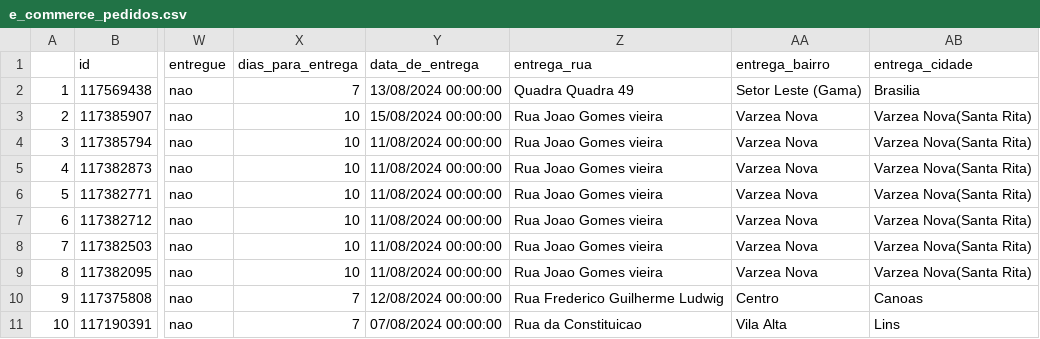
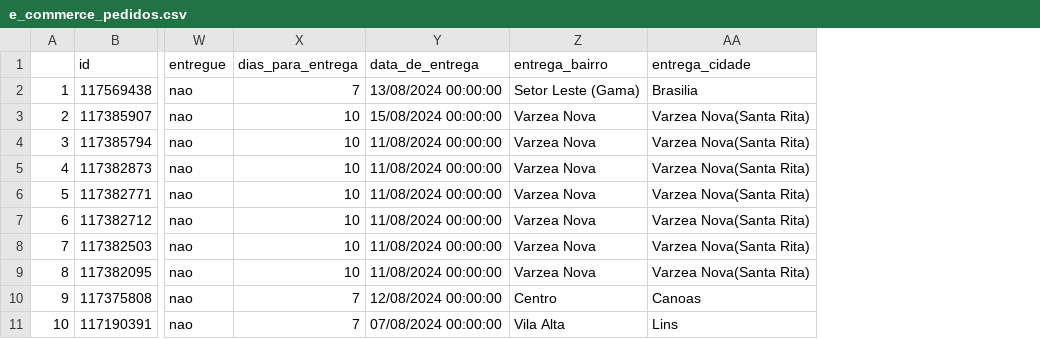
Before and after one commit to wrprates/ecommerce-joias, a CSV file: _data/clean/e_commerce_pedidos.csv, drawn as a sheet; only a part is shown, gaps mark what is left out; the diff names each change by its address in the sheet, - before the commit and + after, or states it on an @@ line.

Commit message:
feat: adicionando logica para remover clientes repetidos

```diff
--- a/_data/clean/e_commerce_pedidos.csv
+++ b/_data/clean/e_commerce_pedidos.csv
-column Z (entrega_rua), rows 2-11: Quadra Quadra 49 | Rua Joao Gomes vieira | Rua Joao Gomes vieira | Rua Joao Gomes vieira | Rua Joao Gomes vieira | Rua Joao Gomes vieira | Rua Joao Gomes vieira | Rua Joao Gomes vieira | Rua Frederico Guilherme Ludwig | Rua da Constituicao
```
Also changed, not shown: 2 other files.
